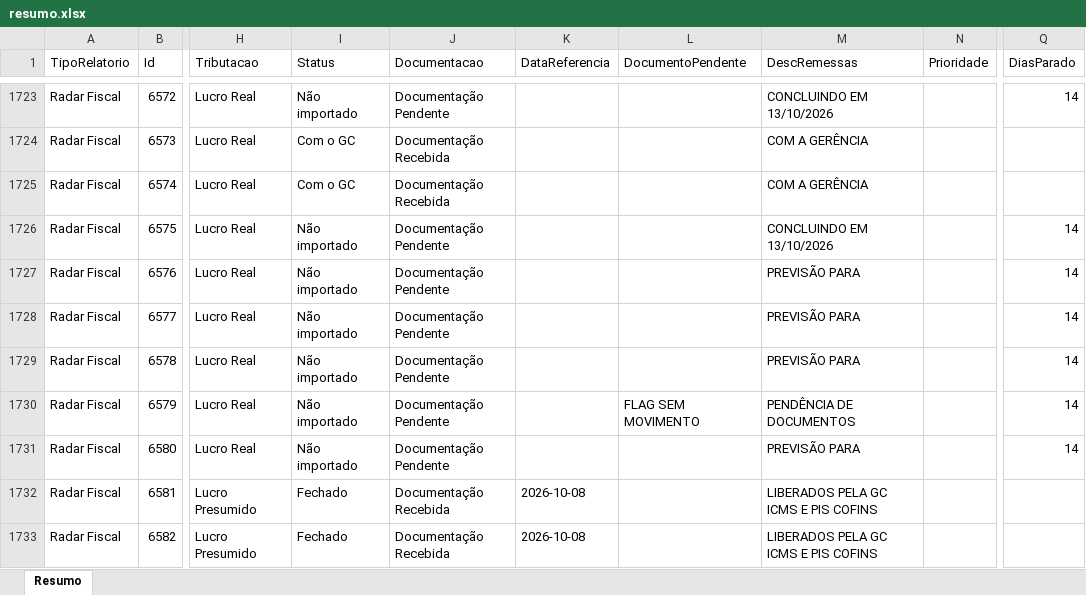
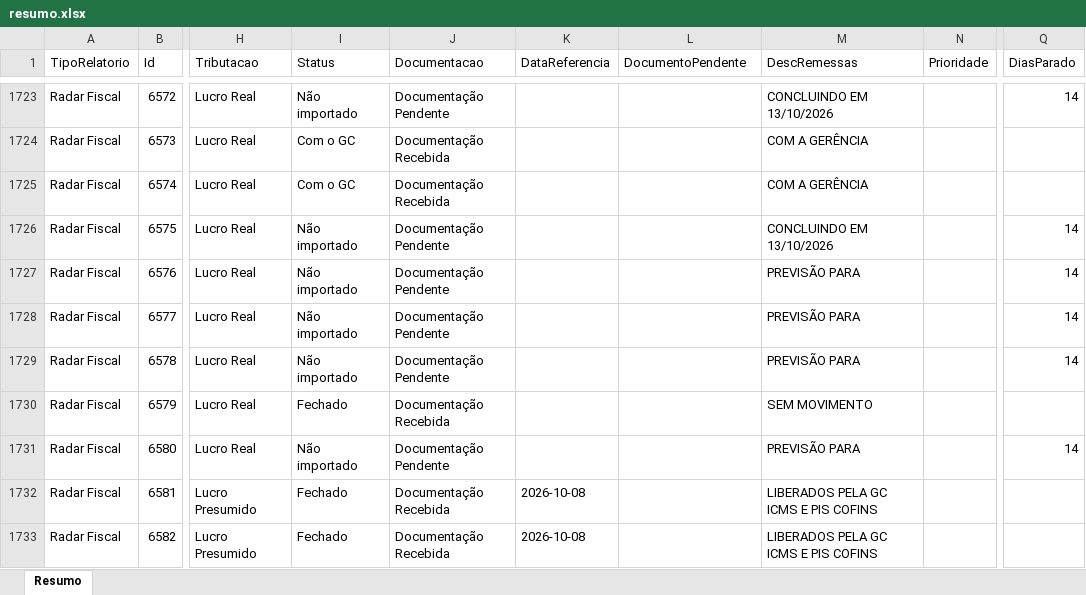
Before and after one commit to Controladoria-MG/Controle-de-Fechamentos, an Excel workbook: data/relatorio_fechamentos/resumo.xlsx, sheet Resumo, drawn as a sheet; only a part is shown, gaps mark what is left out; values as stored, in another font and other column widths than the file's, no borders; the diff covers the shown part only; the diff names each change by its address in the sheet, - before the commit and + after, or states it on an @@ line.

```diff
--- a/data/relatorio_fechamentos/resumo.xlsx (sheet Resumo)
+++ b/data/relatorio_fechamentos/resumo.xlsx (sheet Resumo)
-I1730 (Status): Não importado
+I1730 (Status): Fechado
-J1730 (Documentacao): Documentação Pendente
+J1730 (Documentacao): Documentação Recebida
-L1730 (DocumentoPendente): FLAG SEM MOVIMENTO
+L1730 (DocumentoPendente): (empty)
-M1730 (DescRemessas): PENDÊNCIA DE DOCUMENTOS
+M1730 (DescRemessas): SEM MOVIMENTO
-Q1730 (DiasParado): 14
+Q1730 (DiasParado): (empty)
```
Also changed, not shown: 2 added rows and 185 edited cells elsewhere in this sheet, 3 other files.
